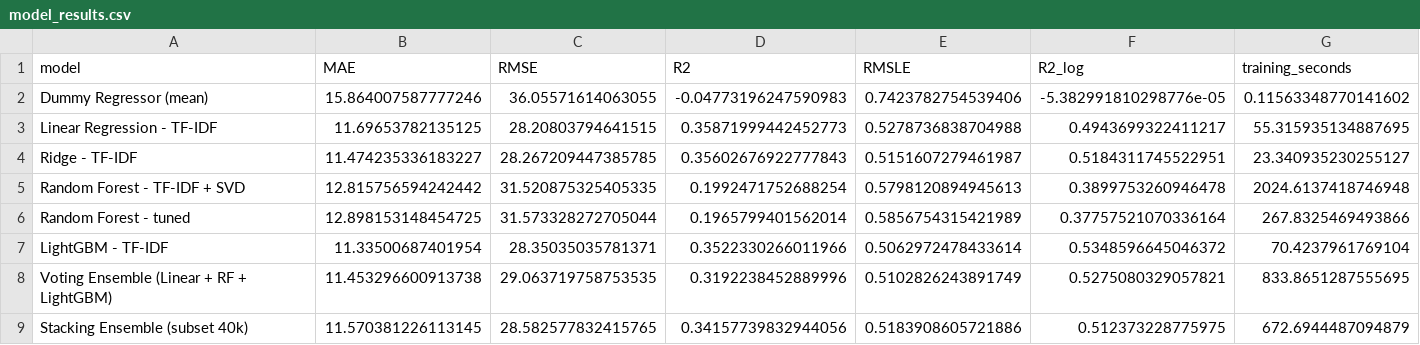
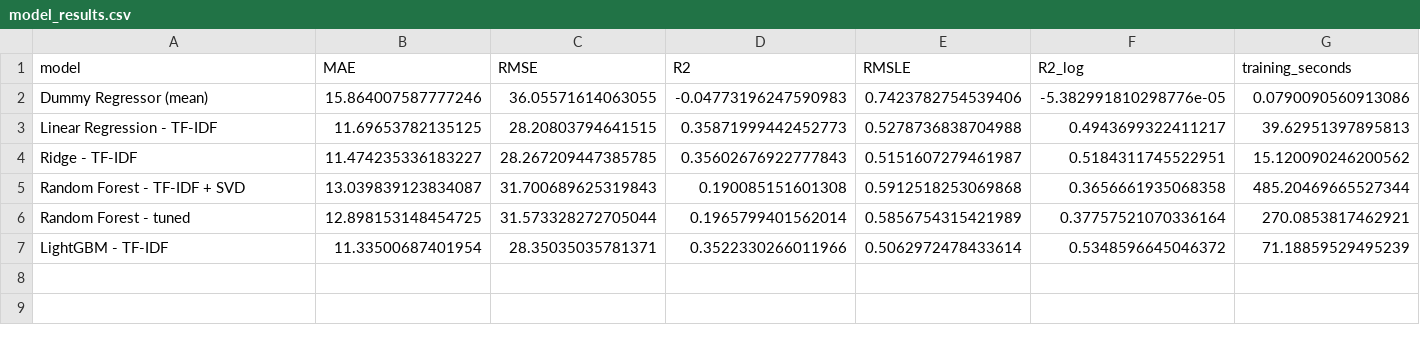
Before and after one commit to fathimamaha23-cell/mercari-price-prediction, a CSV file: models/model_results.csv, drawn as a sheet.

Commit message:
Update model results, notebooks, and documentation

```diff
--- a/models/model_results.csv
+++ b/models/model_results.csv
@@ -1,9 +1,7 @@
 model,MAE,RMSE,R2,RMSLE,R2_log,training_seconds
-Dummy Regressor (mean),15.864007587777246,36.05571614063055,-0.04773196247590983,0.7423782754539406,-5.382991810298776e-05,0.11563348770141602
-Linear Regression - TF-IDF,11.69653782135125,28.20803794641515,0.35871999442452773,0.5278736838704988,0.4943699322411217,55.315935134887695
-Ridge - TF-IDF,11.474235336183227,28.267209447385785,0.35602676922777843,0.5151607279461987,0.5184311745522951,23.340935230255127
-Random Forest - TF-IDF + SVD,12.815756594242442,31.520875325405335,0.1992471752688254,0.5798120894945613,0.3899753260946478,2024.6137418746948
-Random Forest - tuned,12.898153148454725,31.573328272705044,0.1965799401562014,0.5856754315421989,0.37757521070336164,267.8325469493866
-LightGBM - TF-IDF,11.33500687401954,28.35035035781371,0.3522330266011966,0.5062972478433614,0.5348596645046372,70.4237961769104
-Voting Ensemble (Linear + RF + LightGBM),11.453296600913738,29.063719758753535,0.3192238452889996,0.5102826243891749,0.5275080329057821,833.8651287555695
-Stacking Ensemble (subset 40k),11.570381226113145,28.582577832415765,0.34157739832944056,0.5183908605721886,0.512373228775975,672.6944487094879
+Dummy Regressor (mean),15.864007587777246,36.05571614063055,-0.04773196247590983,0.7423782754539406,-5.382991810298776e-05,0.0790090560913086
+Linear Regression - TF-IDF,11.69653782135125,28.20803794641515,0.35871999442452773,0.5278736838704988,0.4943699322411217,39.62951397895813
+Ridge - TF-IDF,11.474235336183227,28.267209447385785,0.35602676922777843,0.5151607279461987,0.5184311745522951,15.120090246200562
+Random Forest - TF-IDF + SVD,13.039839123834087,31.700689625319843,0.190085151601308,0.5912518253069868,0.3656661935068358,485.20469665527344
+Random Forest - tuned,12.898153148454725,31.573328272705044,0.1965799401562014,0.5856754315421989,0.37757521070336164,270.0853817462921
+LightGBM - TF-IDF,11.33500687401954,28.35035035781371,0.3522330266011966,0.5062972478433614,0.5348596645046372,71.18859529495239
```
Also changed, not shown: 5 other files.
